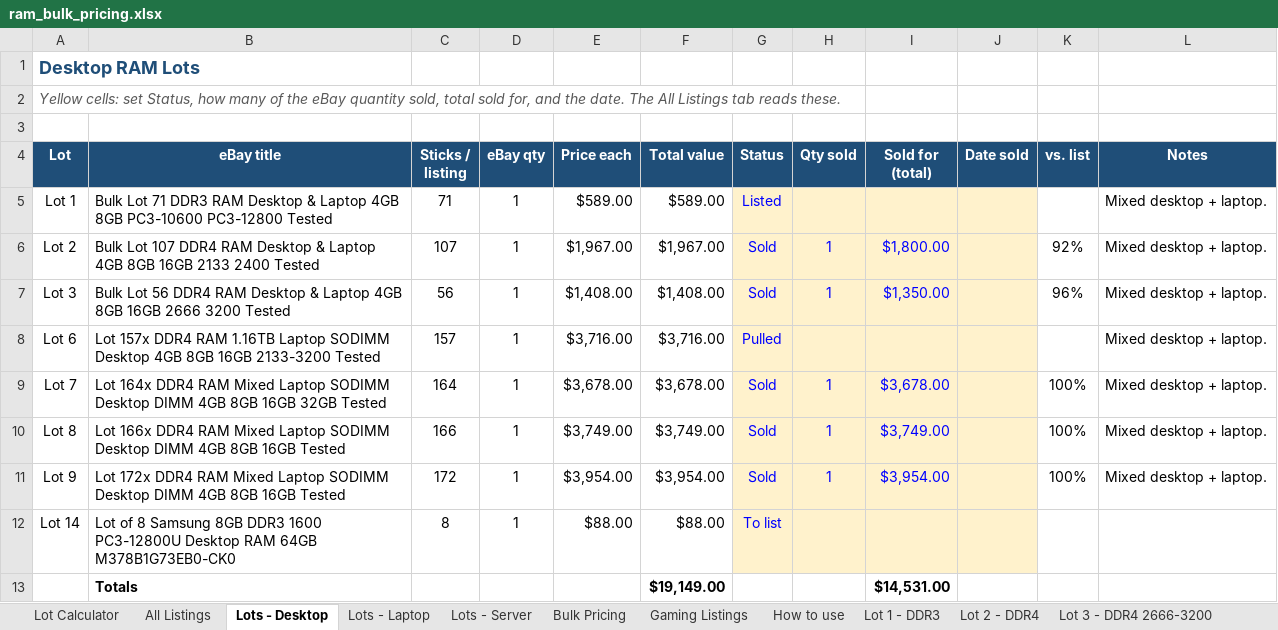
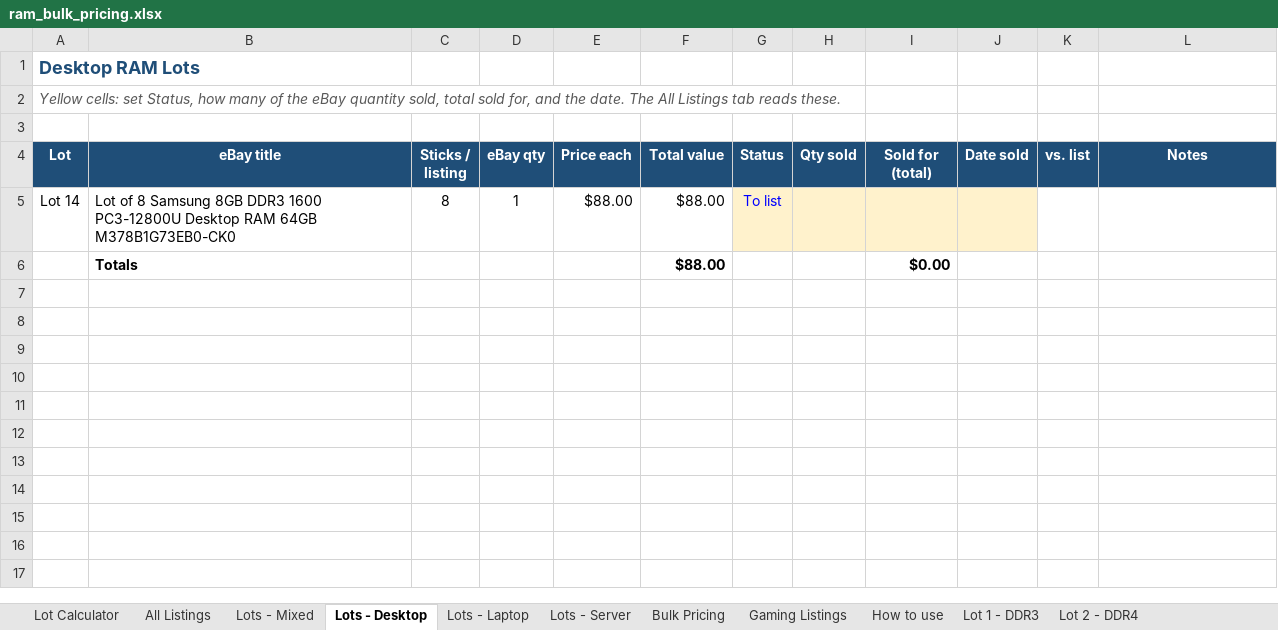
Before and after one commit to bgallaher-lgtm/Claude, an Excel workbook: ram_bulk_pricing.xlsx, sheet Lots - Desktop, drawn as a sheet; values as stored, in another font and other column widths than the file's, no borders; conditional formats not drawn; removed rows and columns are numbered as before the commit, all else as after; the diff names each change by its address in the sheet, - before the commit and + after, or states it on an @@ line.

```diff
--- a/ram_bulk_pricing.xlsx (sheet Lots - Desktop)
+++ b/ram_bulk_pricing.xlsx (sheet Lots - Desktop)
+sheet tab: Lots - Mixed
-row 5: Lot 1 | Bulk Lot 71 DDR3 RAM Desktop & Laptop 4GB 8GB PC3-10600 PC3-12800 Tested | 71 | 1 | $589.00 | $589.00 | Listed |  |  |  |  | Mixed desktop + laptop.
-row 6: Lot 2 | Bulk Lot 107 DDR4 RAM Desktop & Laptop 4GB 8GB 16GB 2133 2400 Tested | 107 | 1 | $1,967.00 | $1,967.00 | Sold | 1 | $1,800.00 |  | 92% | Mixed desktop + laptop.
-row 7: Lot 3 | Bulk Lot 56 DDR4 RAM Desktop & Laptop 4GB 8GB 16GB 2666 3200 Tested | 56 | 1 | $1,408.00 | $1,408.00 | Sold | 1 | $1,350.00 |  | 96% | Mixed desktop + laptop.
-row 8: Lot 6 | Lot 157x DDR4 RAM 1.16TB Laptop SODIMM Desktop 4GB 8GB 16GB 2133-3200 Tested | 157 | 1 | $3,716.00 | $3,716.00 | Pulled |  |  |  |  | Mixed desktop + laptop.
-row 9: Lot 7 | Lot 164x DDR4 RAM Mixed Laptop SODIMM Desktop DIMM 4GB 8GB 16GB 32GB Tested | 164 | 1 | $3,678.00 | $3,678.00 | Sold | 1 | $3,678.00 |  | 100% | Mixed desktop + laptop.
-row 10: Lot 8 | Lot 166x DDR4 RAM Mixed Laptop SODIMM Desktop DIMM 4GB 8GB 16GB Tested | 166 | 1 | $3,749.00 | $3,749.00 | Sold | 1 | $3,749.00 |  | 100% | Mixed desktop + laptop.
-row 11: Lot 9 | Lot 172x DDR4 RAM Mixed Laptop SODIMM Desktop DIMM 4GB 8GB 16GB Tested | 172 | 1 | $3,954.00 | $3,954.00 | Sold | 1 | $3,954.00 |  | 100% | Mixed desktop + laptop.
-row 13:  | Totals |  |  |  | $19,149.00 |  |  | $14,531.00
+row 6:  | Totals |  |  |  | $88.00 |  |  | $0.00
```
Also changed, not shown: sheet All Listings, formulas that keep their value.
